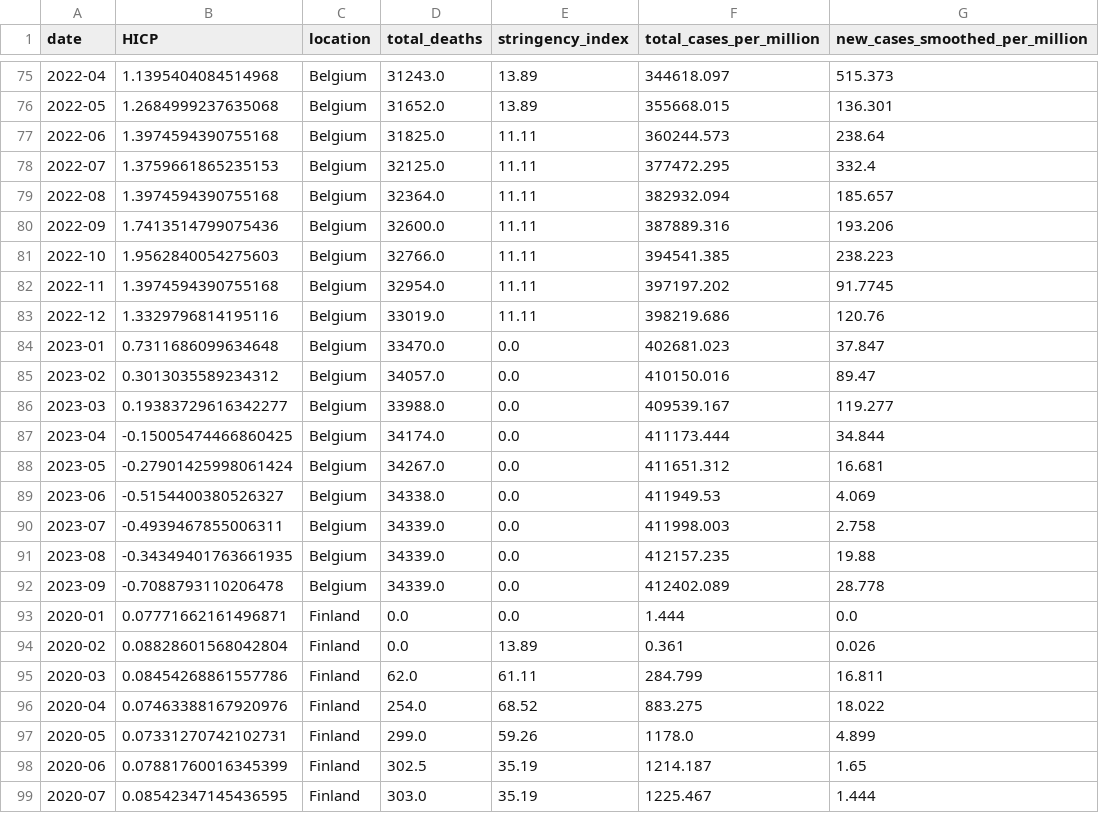
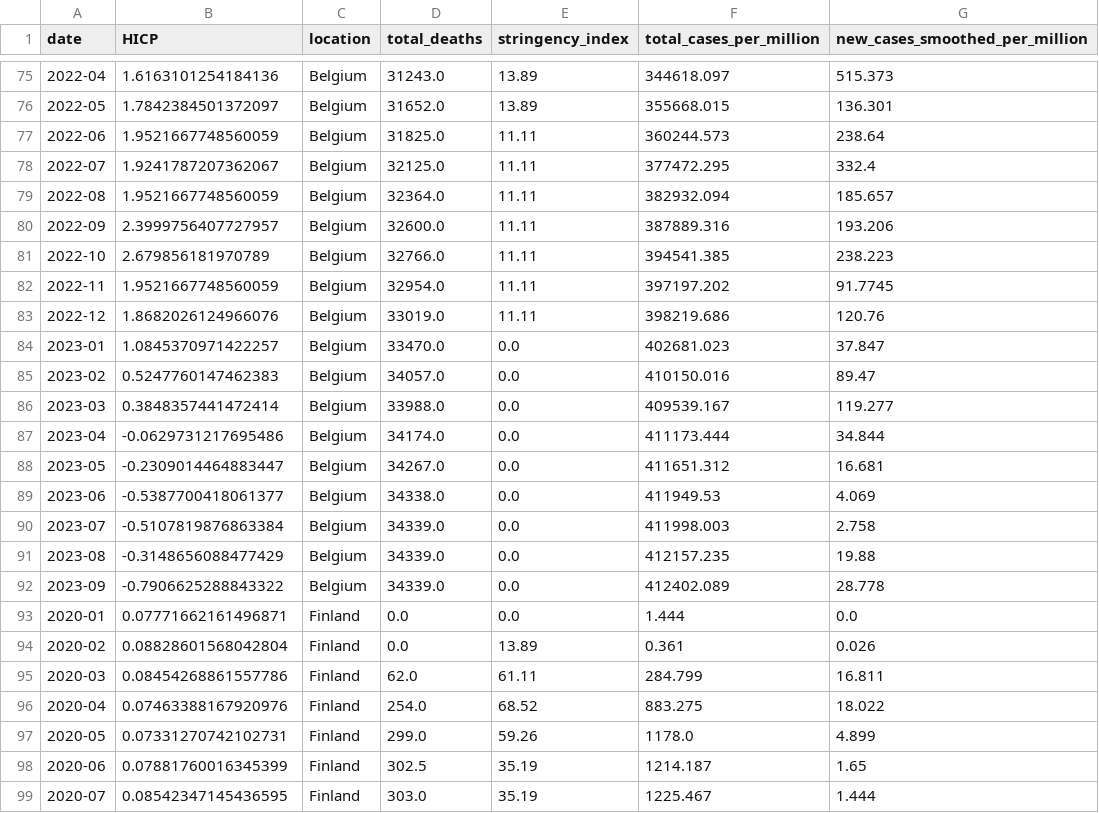
Before and after one commit to fernandolalanne/Practice-Project-Digital-Lab, a CSV file: df_covid_HICP_europe.csv, drawn as a sheet; only a part is shown, gaps mark what is left out; the diff covers the shown part only; the diff names each change by its address in the sheet, - before the commit and + after, or states it on an @@ line.

```diff
--- a/df_covid_HICP_europe.csv
+++ b/df_covid_HICP_europe.csv
-B75 (HICP): 1.1395404084514968
+B75 (HICP): 1.6163101254184136
-B76 (HICP): 1.2684999237635068
+B76 (HICP): 1.7842384501372097
-B77 (HICP): 1.3974594390755168
+B77 (HICP): 1.9521667748560059
-B78 (HICP): 1.3759661865235153
+B78 (HICP): 1.9241787207362067
-B79 (HICP): 1.3974594390755168
+B79 (HICP): 1.9521667748560059
-B80 (HICP): 1.7413514799075436
+B80 (HICP): 2.3999756407727957
-B81 (HICP): 1.9562840054275603
+B81 (HICP): 2.679856181970789
-B82 (HICP): 1.3974594390755168
+B82 (HICP): 1.9521667748560059
-B83 (HICP): 1.3329796814195116
+B83 (HICP): 1.8682026124966076
-B84 (HICP): 0.7311686099634648
+B84 (HICP): 1.0845370971422257
-B85 (HICP): 0.3013035589234312
+B85 (HICP): 0.5247760147462383
-B86 (HICP): 0.19383729616342277
+B86 (HICP): 0.3848357441472414
-B87 (HICP): -0.15005474466860425
+B87 (HICP): -0.0629731217695486
-B88 (HICP): -0.27901425998061424
+B88 (HICP): -0.2309014464883447
-B89 (HICP): -0.5154400380526327
+B89 (HICP): -0.5387700418061377
-B90 (HICP): -0.4939467855006311
+B90 (HICP): -0.5107819876863384
-B91 (HICP): -0.34349401763661935
+B91 (HICP): -0.3148656088477429
-B92 (HICP): -0.7088793110206478
+B92 (HICP): -0.7906625288843322
```
Also changed, not shown: 27 edited cells elsewhere in this file, 3 other files.
